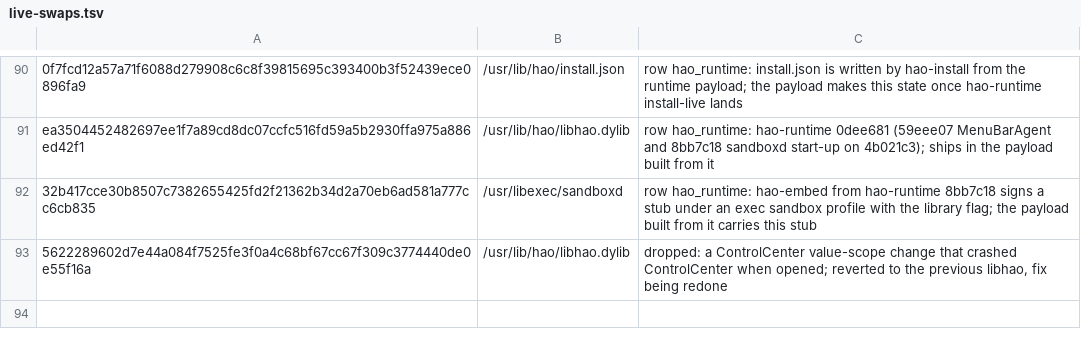
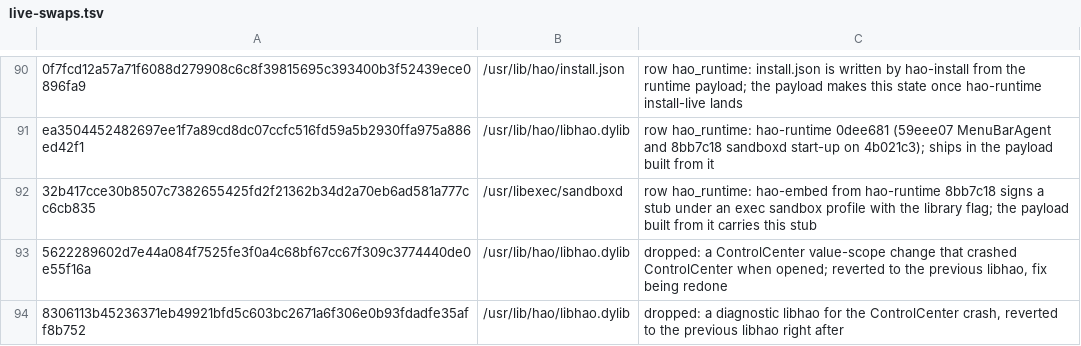
Before and after one commit to StefanAlMare/GoldenGate-MBP91, a TSV file: pipeline/live-swaps.tsv, drawn as a sheet; only a part is shown, gaps mark what is left out.

Commit message:
live-swaps: drop the diagnostic libhao swap
A diagnostic build, reverted right after.
Tested: pipeline/swaps.py gate passes.

```diff
--- a/pipeline/live-swaps.tsv
+++ b/pipeline/live-swaps.tsv
@@ -93 +93,2 @@ ea3504452482697ee1f7a89cd8dc07ccfc516fd59a5b2930ffa975a886ed42f1	/usr/lib/hao/li
 5622289602d7e44a084f7525fe3f0a4c68bf67cc67f309c3774440de0e55f16a	/usr/lib/hao/libhao.dylib	dropped: a ControlCenter value-scope change that crashed ControlCenter when opened; reverted to the previous libhao, fix being redone
+8306113b45236371eb49921bfd5c603bc2671a6f306e0b93fdadfe35aff8b752	/usr/lib/hao/libhao.dylib	dropped: a diagnostic libhao for the ControlCenter crash, reverted to the previous libhao right after
```
